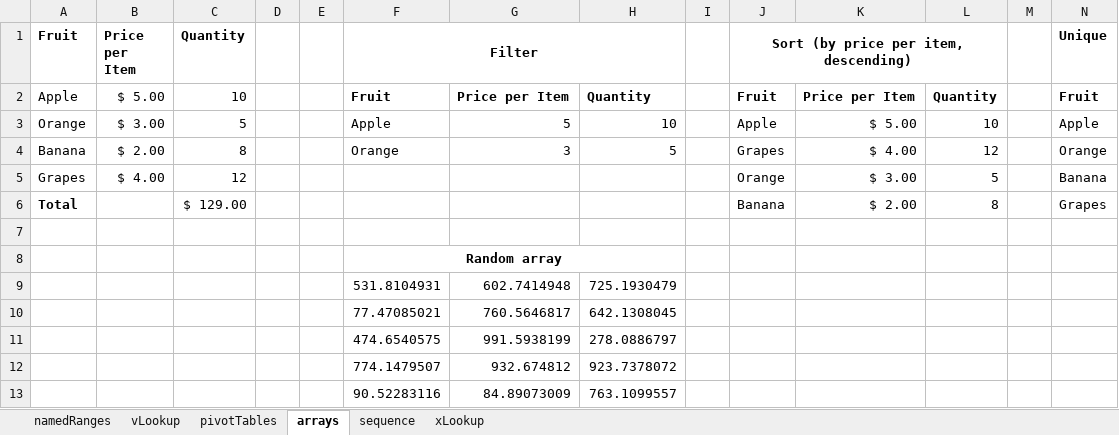
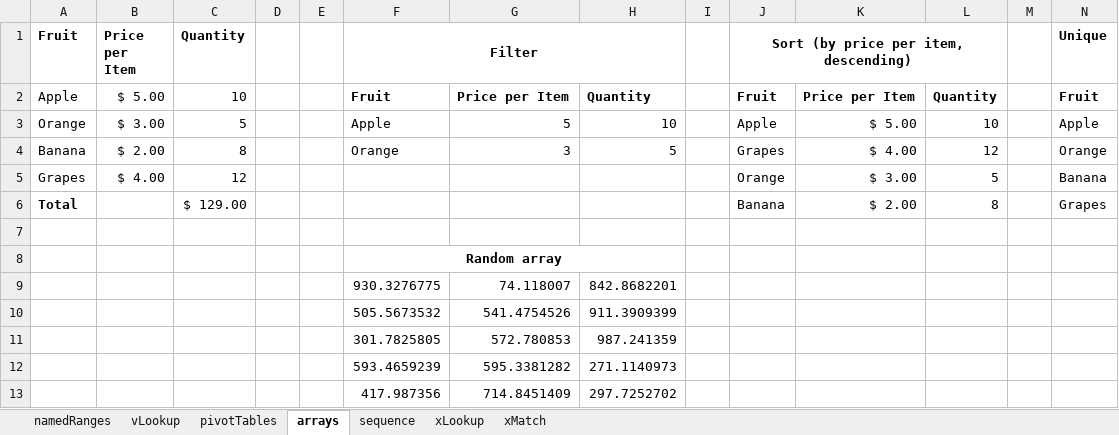
Before and after one commit to ethanp55/excel, an Excel workbook: advanced_tutorial.xlsx, sheet arrays, drawn as a sheet; values as stored, in another font and other column widths than the file's, no borders; removed rows and columns are numbered as before the commit, all else as after; the diff names each change by its address in the sheet, - before the commit and + after, or states it on an @@ line.

```diff
--- a/advanced_tutorial.xlsx (sheet arrays)
+++ b/advanced_tutorial.xlsx (sheet arrays)
+sheet tab: xMatch
-row 9:  |  |  |  |  | 531.8104931 | 602.7414948 | 725.1930479
-row 10:  |  |  |  |  | 77.47085021 | 760.5646817 | 642.1308045
-row 11:  |  |  |  |  | 474.6540575 | 991.5938199 | 278.0886797
-row 12:  |  |  |  |  | 774.1479507 | 932.674812 | 923.7378072
-row 13:  |  |  |  |  | 90.52283116 | 84.89073009 | 763.1099557
+row 9:  |  |  |  |  | 930.3276775 | 74.118007 | 842.8682201
+row 10:  |  |  |  |  | 505.5673532 | 541.4754526 | 911.3909399
+row 11:  |  |  |  |  | 301.7825805 | 572.780853 | 987.241359
+row 12:  |  |  |  |  | 593.4659239 | 595.3381282 | 271.1140973
+row 13:  |  |  |  |  | 417.987356 | 714.8451409 | 297.7252702
```
Also changed, not shown: sheet xLookup.
